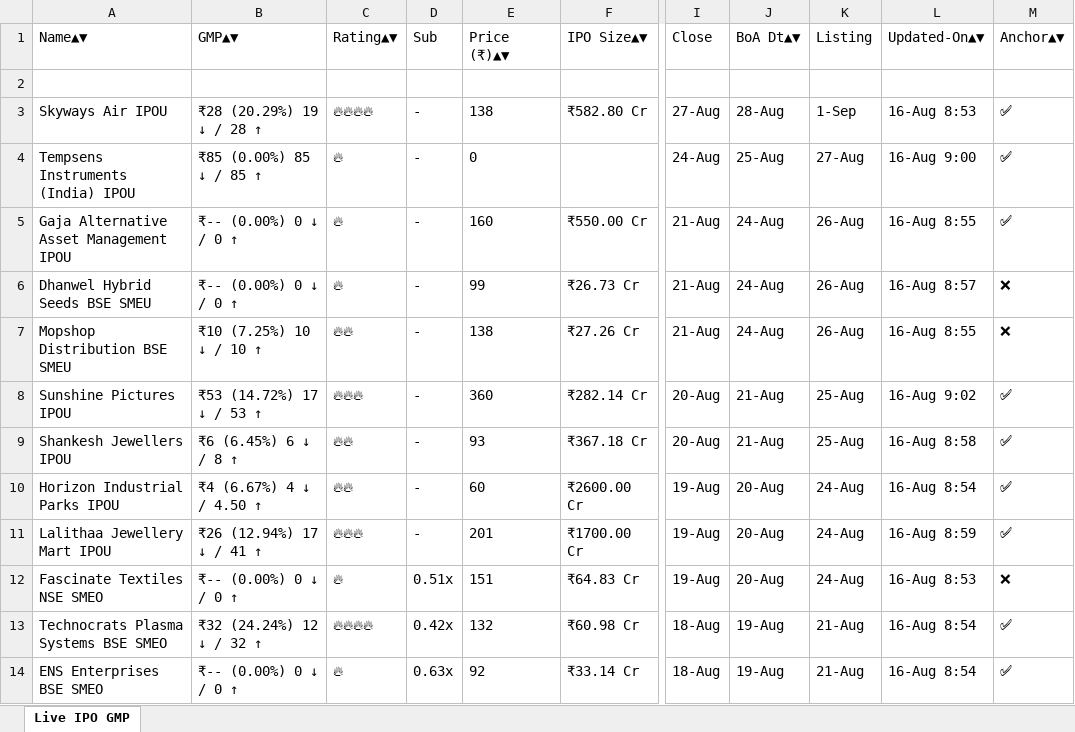
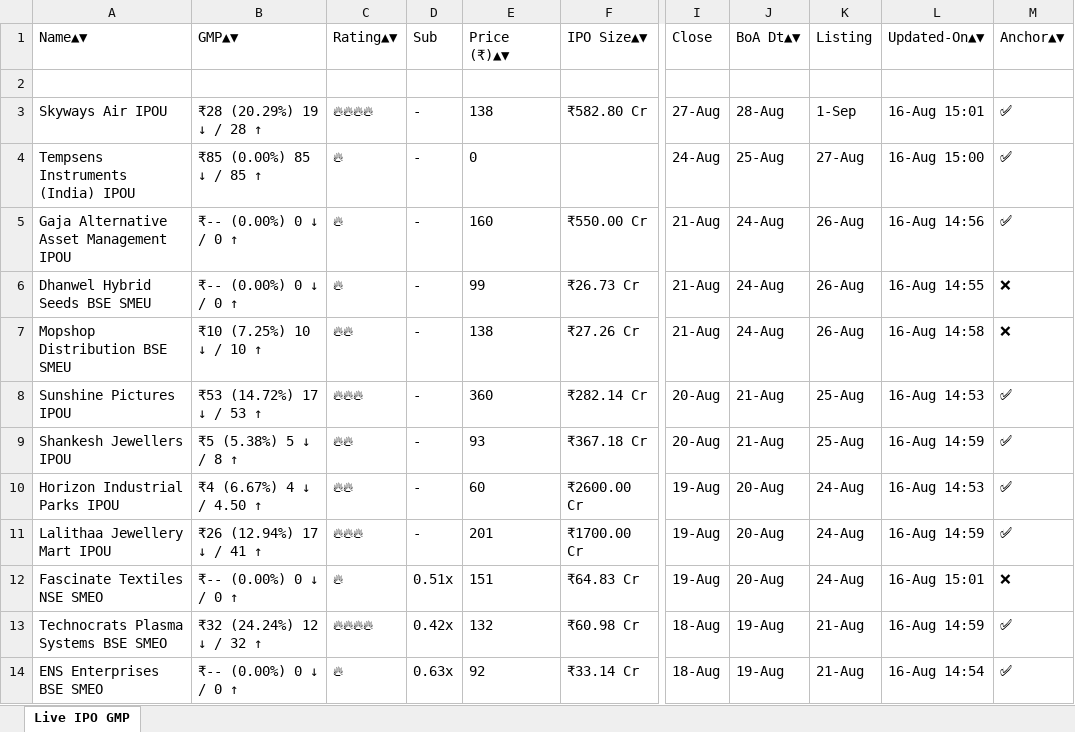
Before and after one commit to ayushpdkushwaha1/ipo-gmp-bot, an Excel workbook: files/gmp.xlsx, sheet Live IPO GMP, drawn as a sheet; only a part is shown, gaps mark what is left out; values as stored, in another font and other column widths than the file's, no borders; the diff covers the shown part only; the diff names each change by its address in the sheet, - before the commit and + after, or states it on an @@ line.

```diff
--- a/files/gmp.xlsx (sheet Live IPO GMP)
+++ b/files/gmp.xlsx (sheet Live IPO GMP)
-L3: 16-Aug 8:53
+L3: 16-Aug 15:01
-L4: 16-Aug 9:00
+L4: 16-Aug 15:00
-L5: 16-Aug 8:55
+L5: 16-Aug 14:56
-L6: 16-Aug 8:57
+L6: 16-Aug 14:55
-L7: 16-Aug 8:55
+L7: 16-Aug 14:58
-L8: 16-Aug 9:02
+L8: 16-Aug 14:53
-B9: ₹6 (6.45%) 6 ↓ / 8 ↑
+B9: ₹5 (5.38%) 5 ↓ / 8 ↑
-L9: 16-Aug 8:58
+L9: 16-Aug 14:59
-L10: 16-Aug 8:54
+L10: 16-Aug 14:53
-L11: 16-Aug 8:59
+L11: 16-Aug 14:59
-L12: 16-Aug 8:53
+L12: 16-Aug 15:01
-L13: 16-Aug 8:54
+L13: 16-Aug 14:59
-L14: 16-Aug 8:54
+L14: 16-Aug 14:54
```
Also changed, not shown: 12 edited cells elsewhere in this sheet, files/Mainboard_IPOs.xlsx, files/SME_IPOs.xlsx, 2 other files.
